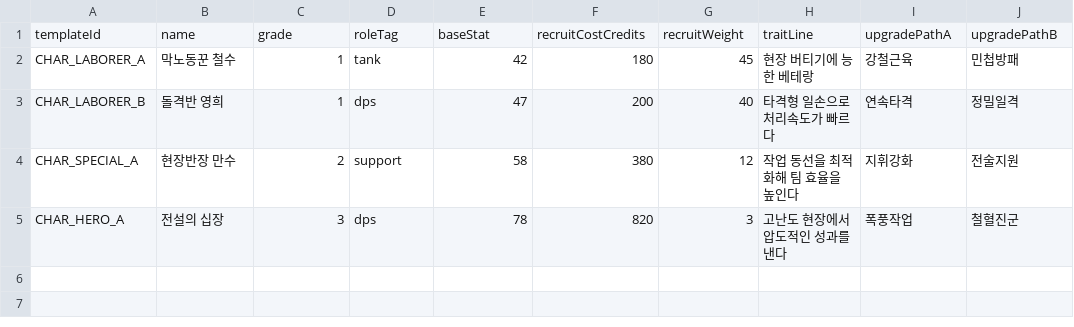
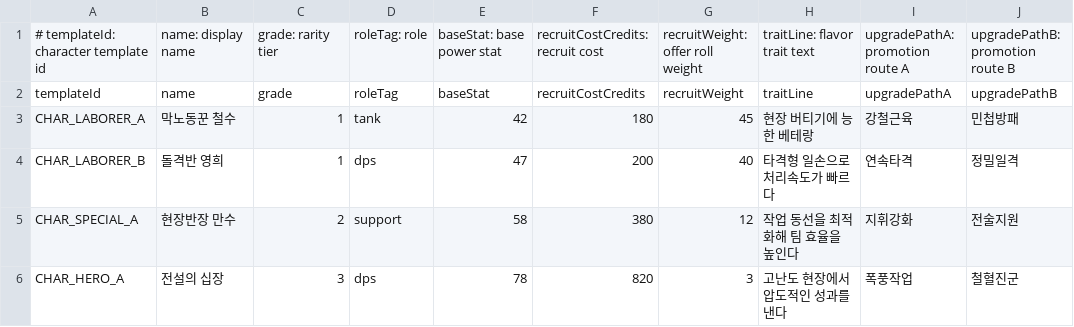
Before and after one commit to byunghwiyu/devgame2, a CSV file: data/characters.csv, drawn as a sheet; the diff names each change by its address in the sheet, - before the commit and + after, or states it on an @@ line.

```diff
--- a/data/characters.csv
+++ b/data/characters.csv
+row 1: # templateId: character template id | name: display name | grade: rarity tier | roleTag: role | baseStat: base power stat | recruitCostCredits: recruit cost | recruitWeight: offer roll weight | traitLine: flavor trait text | upgradePathA: promotion route A | upgradePathB: promotion route B
```
Also changed, not shown: data/combat_skills.csv, data/combat_units.csv, 12 other files.
